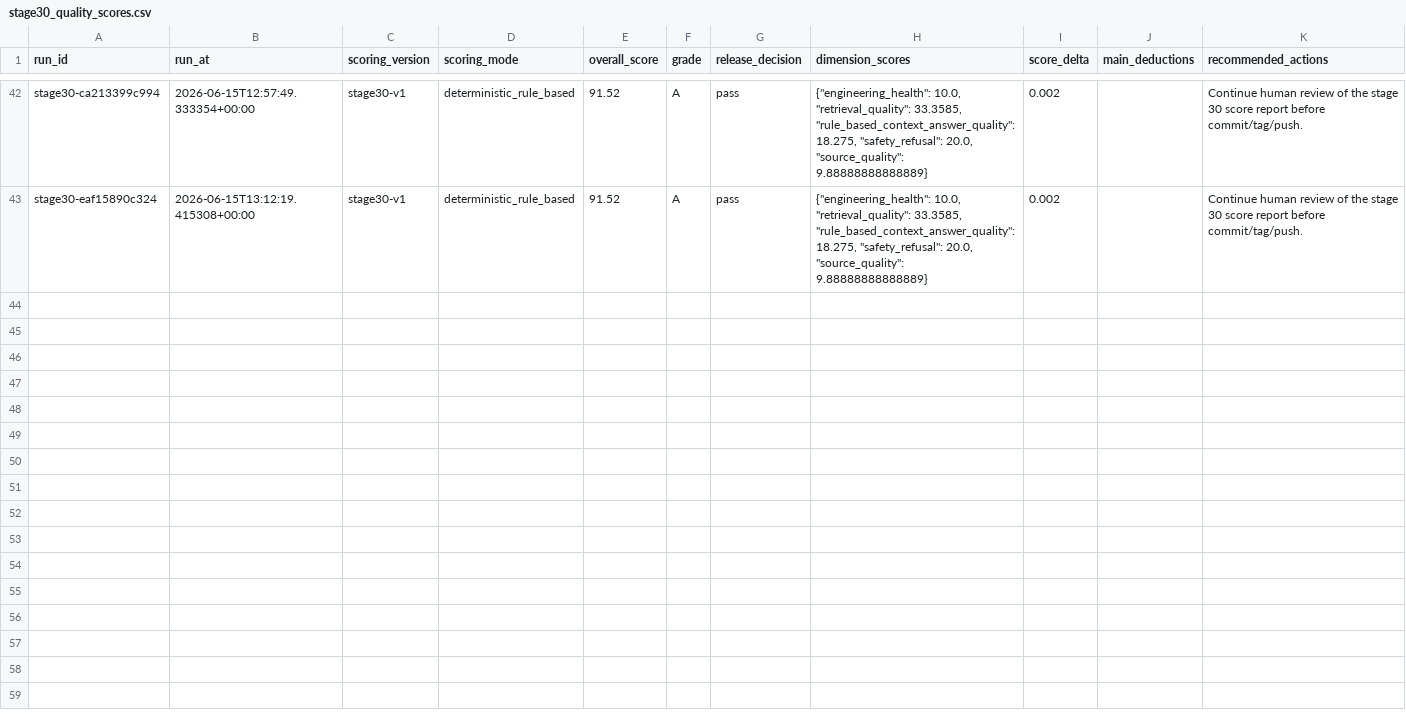
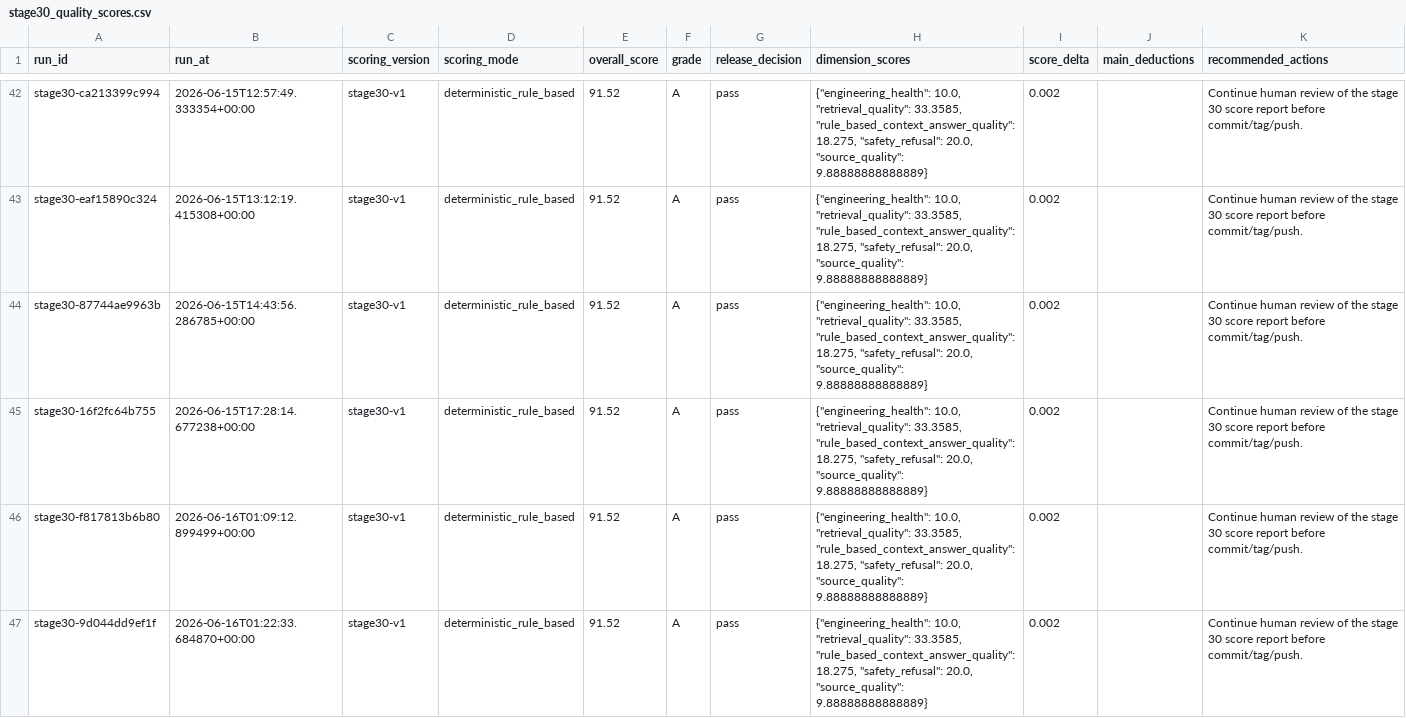
Before and after one commit to CxcTHU/rfc-rag-agent, a CSV file: data/evaluation/stage30_quality_scores.csv, drawn as a sheet; only a part is shown, gaps mark what is left out; the diff names each change by its address in the sheet, - before the commit and + after, or states it on an @@ line.

Commit message:
Complete phase 38 tool calling generation quality

```diff
--- a/data/evaluation/stage30_quality_scores.csv
+++ b/data/evaluation/stage30_quality_scores.csv
+row 44: stage30-87744ae9963b | 2026-06-15T14:43:56.286785+00:00 | stage30-v1 | deterministic_rule_based | 91.52 | A | pass | {"engineering_health": 10.0, "retrieval_quality": 33.3585, "rule_based_context_answer_quality": 18.275, "safety_refusal": 20.0, "source_quality": 9.88888888888889} | 0.002 |  | Continue human review of the stage 30 score report before commit/tag/push.
+row 45: stage30-16f2fc64b755 | 2026-06-15T17:28:14.677238+00:00 | stage30-v1 | deterministic_rule_based | 91.52 | A | pass | {"engineering_health": 10.0, "retrieval_quality": 33.3585, "rule_based_context_answer_quality": 18.275, "safety_refusal": 20.0, "source_quality": 9.88888888888889} | 0.002 |  | Continue human review of the stage 30 score report before commit/tag/push.
+row 46: stage30-f817813b6b80 | 2026-06-16T01:09:12.899499+00:00 | stage30-v1 | deterministic_rule_based | 91.52 | A | pass | {"engineering_health": 10.0, "retrieval_quality": 33.3585, "rule_based_context_answer_quality": 18.275, "safety_refusal": 20.0, "source_quality": 9.88888888888889} | 0.002 |  | Continue human review of the stage 30 score report before commit/tag/push.
+row 47: stage30-9d044dd9ef1f | 2026-06-16T01:22:33.684870+00:00 | stage30-v1 | deterministic_rule_based | 91.52 | A | pass | {"engineering_health": 10.0, "retrieval_quality": 33.3585, "rule_based_context_answer_quality": 18.275, "safety_refusal": 20.0, "source_quality": 9.88888888888889} | 0.002 |  | Continue human review of the stage 30 score report before commit/tag/push.
```
Also changed, not shown: data/evaluation/stage30_quality_summary.csv, data/evaluation/stage36_production_smoke_results.csv, 29 other files.
